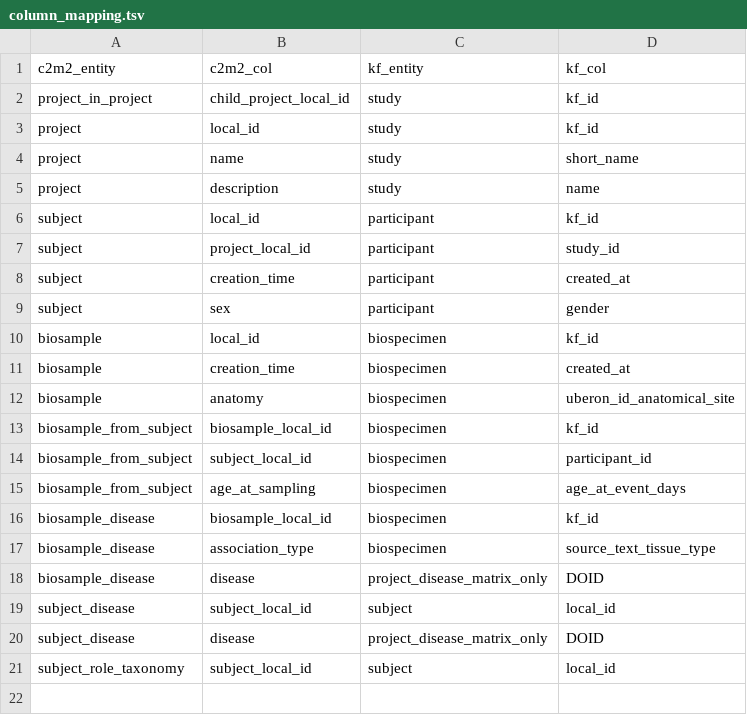
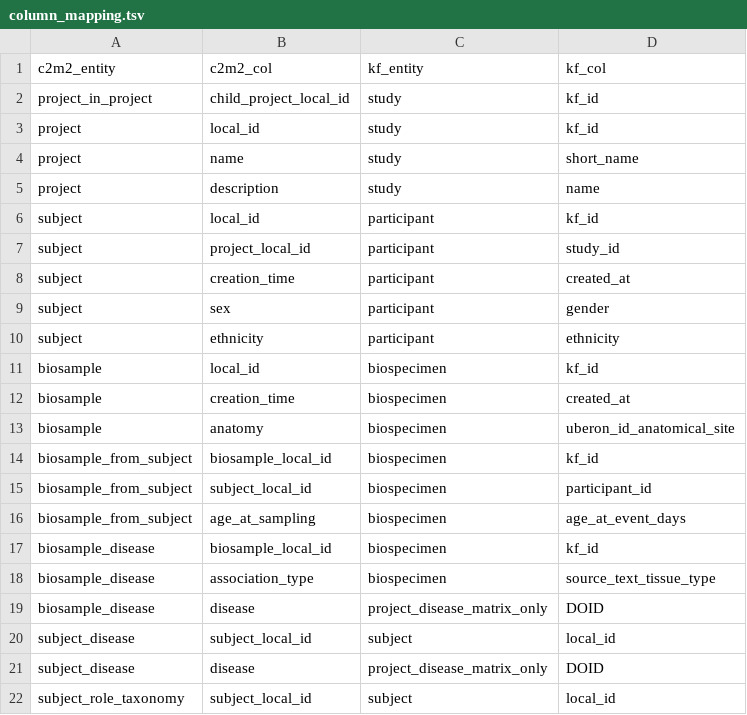
Before and after one commit to kids-first/c2m2-submission-process, a TSV file: data_ingestion/conversion_tables/column_mapping.tsv, drawn as a sheet; the diff names each change by its address in the sheet, - before the commit and + after, or states it on an @@ line.

```diff
--- a/data_ingestion/conversion_tables/column_mapping.tsv
+++ b/data_ingestion/conversion_tables/column_mapping.tsv
+row 10: subject | ethnicity | participant | ethnicity
```
Also changed, not shown: 1 other file.
